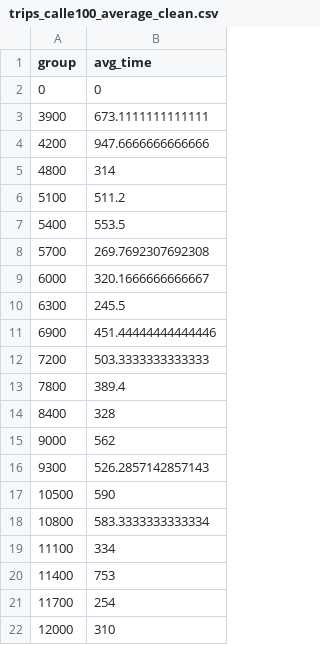
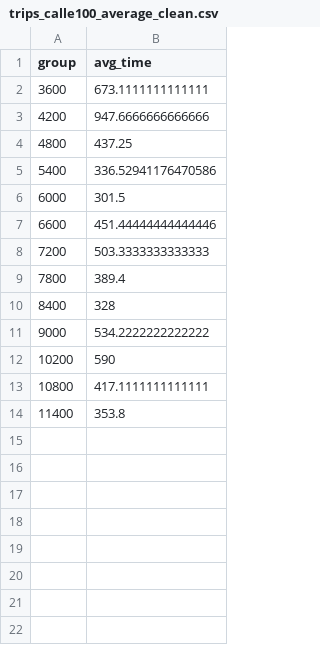
Before and after one commit to diegomanjarres/brt-times, a CSV file: logs0312/results/trips_calle100_average_clean.csv, drawn as a sheet.

```diff
--- a/logs0312/results/trips_calle100_average_clean.csv
+++ b/logs0312/results/trips_calle100_average_clean.csv
@@ -1,12 +1,8 @@
 group,avg_time
-0,0
-3900,673.1111111111111
+3600,673.1111111111111
 4200,947.6666666666666
-4800,314
-5100,511.2
-5400,553.5
-5700,269.7692307692308
-6000,320.1666666666667
-6300,245.5
-6900,451.44444444444446
+4800,437.25
+5400,336.52941176470586
+6000,301.5
+6600,451.44444444444446
 7200,503.3333333333333
@@ -14,9 +10,5 @@ group,avg_time
 8400,328
-9000,562
-9300,526.2857142857143
-10500,590
-10800,583.3333333333334
-11100,334
-11400,753
-11700,254
-12000,310
+9000,534.2222222222222
+10200,590
+10800,417.1111111111111
+11400,353.8
```
Also changed, not shown: logs0312/results/trips_calle100_average.csv, logs0312/results/trips_calle100_grouped.csv, 30 other files.
